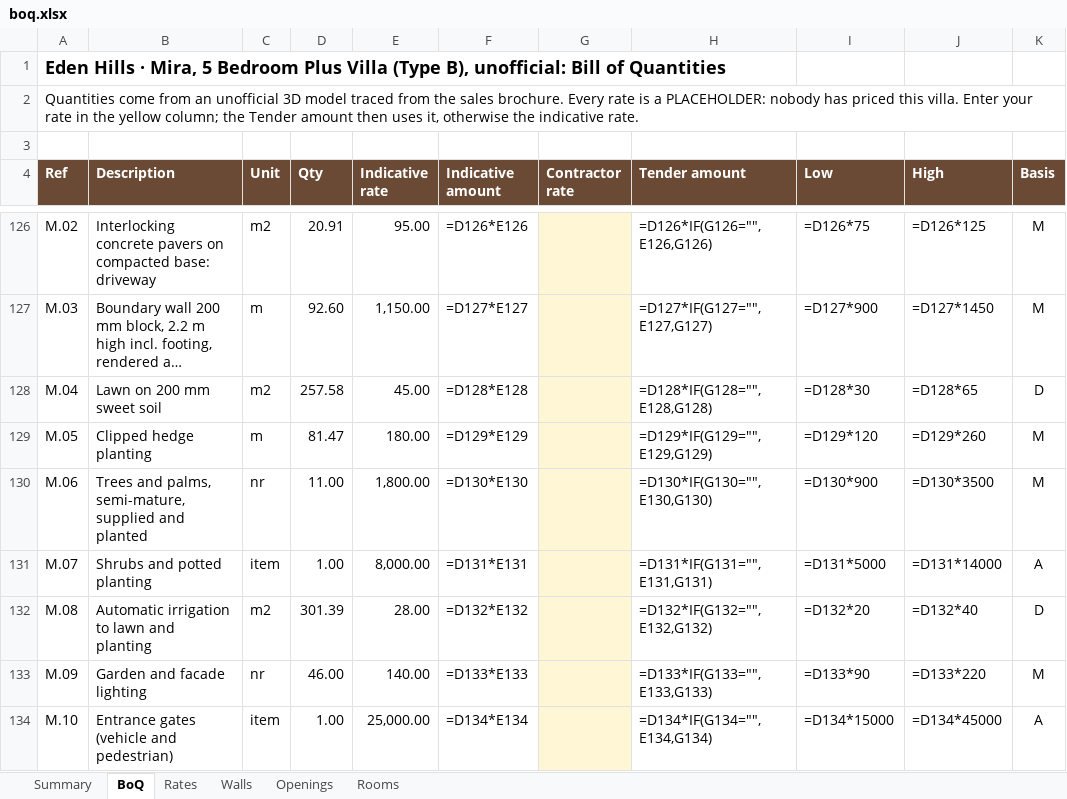
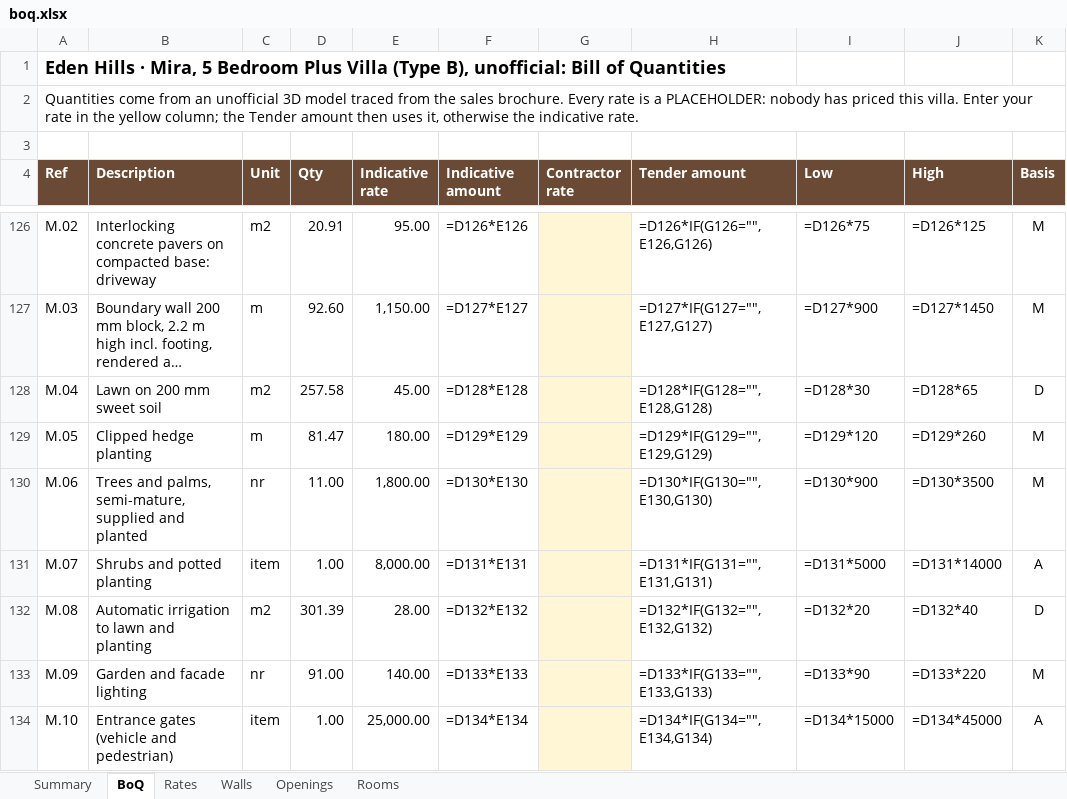
Before and after one commit to zghazaleh/eden-hills-mira-walkthrough, an Excel workbook: boq.xlsx, sheet BoQ, drawn as a sheet; only a part is shown, gaps mark what is left out; long unchanged cells end in …; values as stored, in another font and other column widths than the file's, no borders; formulas without a stored value are shown as written; the diff names each change by its address in the sheet, - before the commit and + after, or states it on an @@ line.

```diff
--- a/boq.xlsx (sheet BoQ)
+++ b/boq.xlsx (sheet BoQ)
-D133 (Qty): 46.00
+D133 (Qty): 91.00
```
Also changed, not shown: 36 other files.
